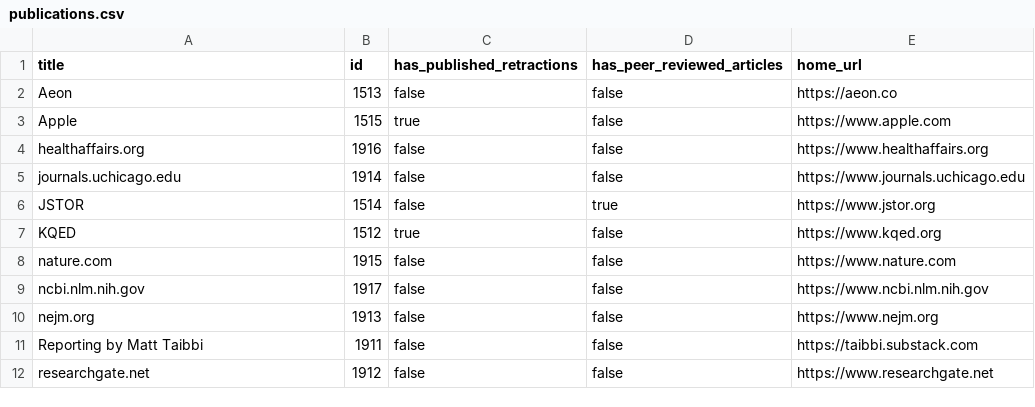
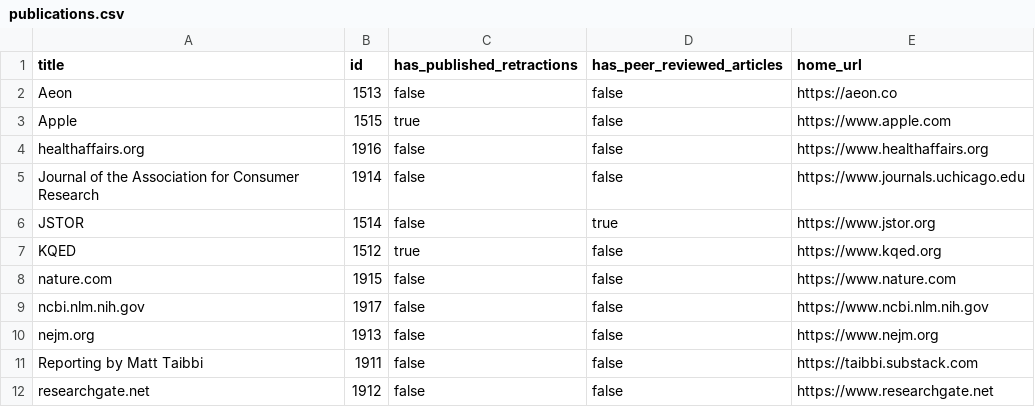
Before and after one commit to convus/legacy-convus_content, a CSV file: publications.csv, drawn as a sheet.

```diff
--- a/publications.csv
+++ b/publications.csv
@@ -4,3 +4,3 @@ Apple,1515,true,false,https://www.apple.com
 healthaffairs.org,1916,false,false,https://www.healthaffairs.org
-journals.uchicago.edu,1914,false,false,https://www.journals.uchicago.edu
+Journal of the Association for Consumer Research,1914,false,false,https://www.journals.uchicago.edu
 JSTOR,1514,false,true,https://www.jstor.org
```
Also changed, not shown: 3 other files.
